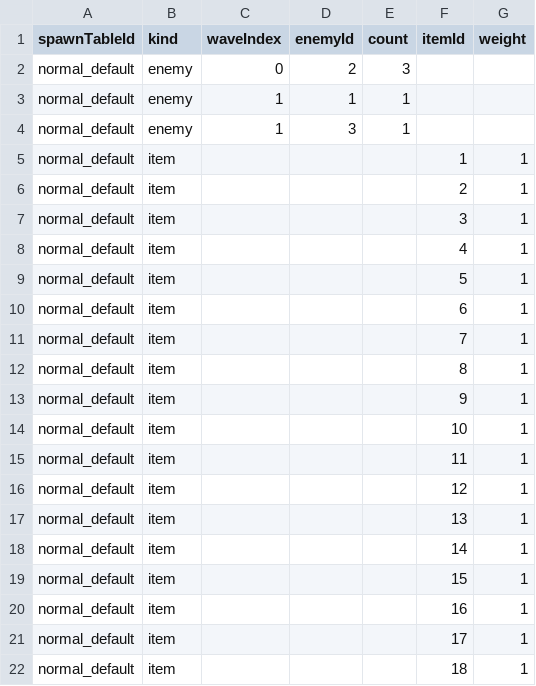
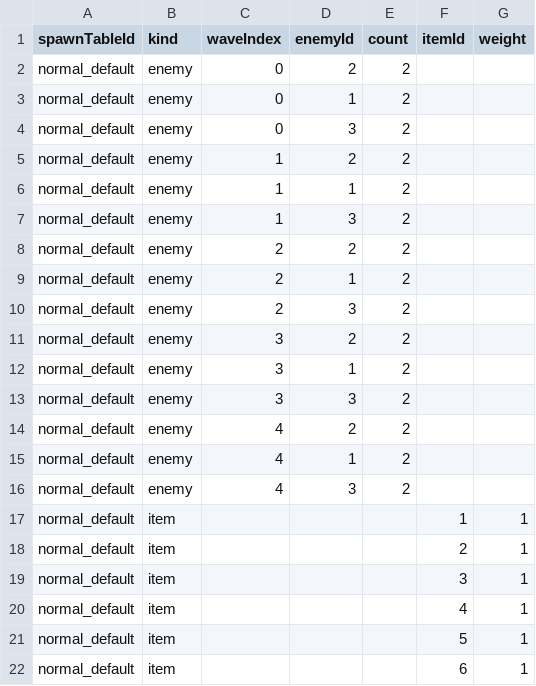
Before and after one commit to AChen1111/P_GUN, a CSV file: Assets/csv/SpawnData.csv, drawn as a sheet; only a part is shown; the shorter side is filled out with more unchanged rows.

```diff
--- a/Assets/csv/SpawnData.csv
+++ b/Assets/csv/SpawnData.csv
@@ -1,5 +1,17 @@
 spawnTableId,kind,waveIndex,enemyId,count,itemId,weight
-normal_default,enemy,0,2,3,,
-normal_default,enemy,1,1,1,,
-normal_default,enemy,1,3,1,,
+normal_default,enemy,0,2,2,,
+normal_default,enemy,0,1,2,,
+normal_default,enemy,0,3,2,,
+normal_default,enemy,1,2,2,,
+normal_default,enemy,1,1,2,,
+normal_default,enemy,1,3,2,,
+normal_default,enemy,2,2,2,,
+normal_default,enemy,2,1,2,,
+normal_default,enemy,2,3,2,,
+normal_default,enemy,3,2,2,,
+normal_default,enemy,3,1,2,,
+normal_default,enemy,3,3,2,,
+normal_default,enemy,4,2,2,,
+normal_default,enemy,4,1,2,,
+normal_default,enemy,4,3,2,,
 normal_default,item,,,,1,1
```
Also changed, not shown: Assets/csv/LevelConfig.csv, 29 other files.
